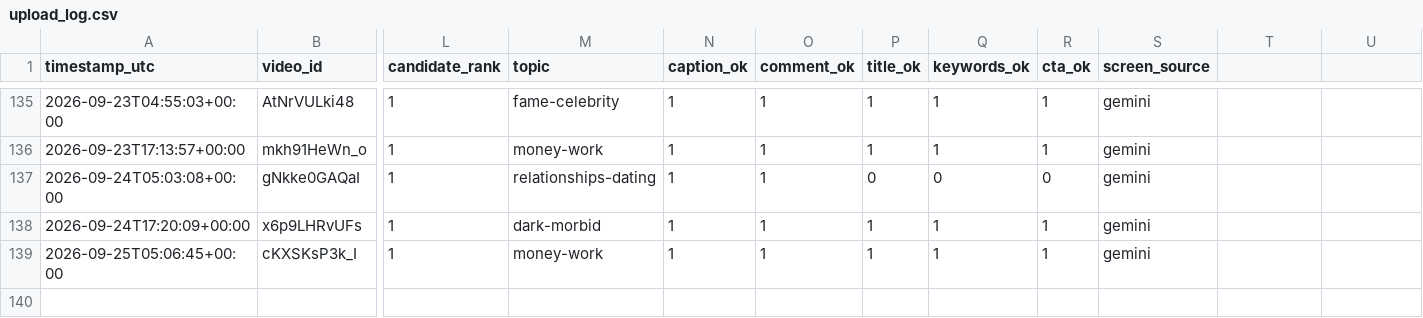
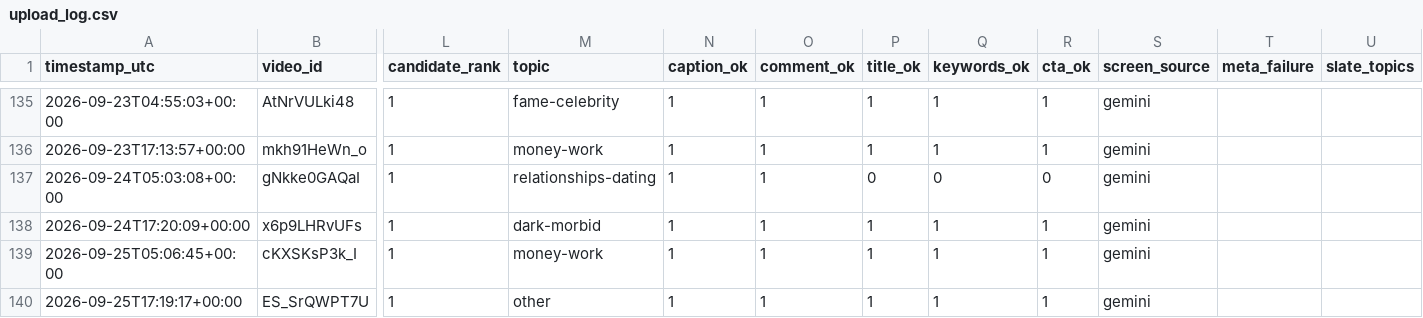
Before and after one commit to kaigg96/reddit-daily, a CSV file: upload_log.csv, drawn as a sheet; only a part is shown, gaps mark what is left out; rows hold the shown columns only; the diff names each change by its address in the sheet, - before the commit and + after, or states it on an @@ line.

```diff
--- a/upload_log.csv
+++ b/upload_log.csv
-T1: (empty)
+T1: meta_failure
-U1: (empty)
+U1: slate_topics
+row 140: 2026-09-25T17:19:17+00:00 | ES_SrQWPT7U | 1 | other | 1 | 1 | 1 | 1 | 1 | gemini
```
Also changed, not shown: 1 other file.
